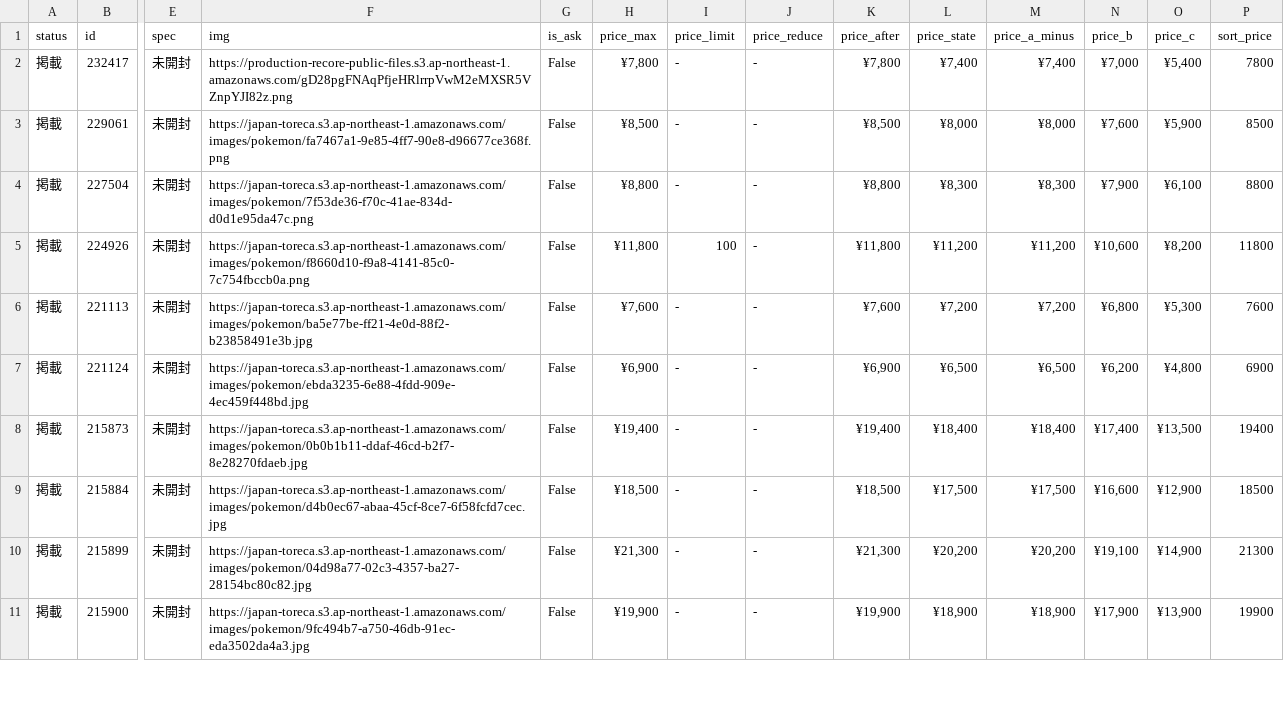
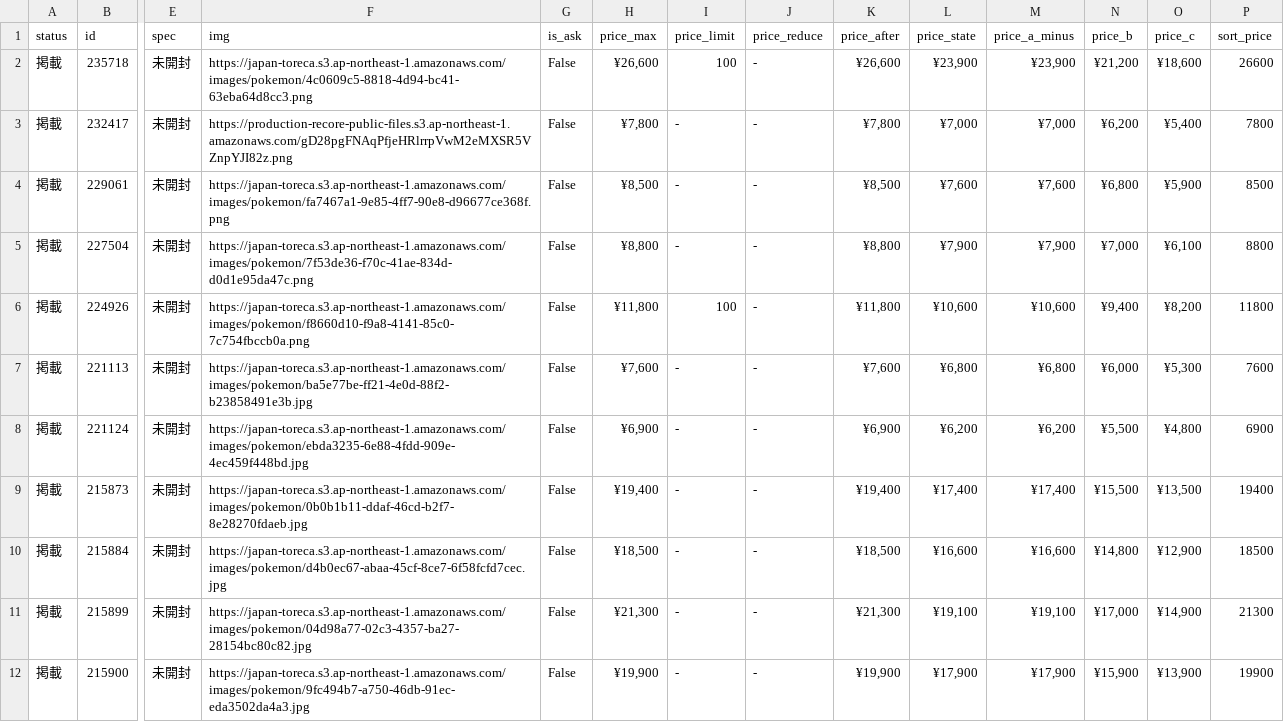
Before and after one commit to hegelgelda/tk-auto-program, a CSV file: data/box.csv, drawn as a sheet; only a part is shown, gaps mark what is left out; addresses are those after the commit; rows hold the shown columns only; the diff covers the shown part only; the diff names each change by its address in the sheet, - before the commit and + after, or states it on an @@ line.

```diff
--- a/data/box.csv
+++ b/data/box.csv
+row 2: 掲載 | 235718 | 未開封 | https://japan-toreca.s3.ap-northeast-1.amazonaws.com/images/pokemon/4c0609c5-8818-4d94-bc41-63eba64d8cc3.png | False | ¥26,600 | 100 | - | ¥26,600 | ¥23,900 | ¥23,900 | ¥21,200 | ¥18,600 | 26600
-L3 (price_state): ¥7,400
+L3 (price_state): ¥7,000
-M3 (price_a_minus): ¥7,400
+M3 (price_a_minus): ¥7,000
-N3 (price_b): ¥7,000
+N3 (price_b): ¥6,200
-L4 (price_state): ¥8,000
+L4 (price_state): ¥7,600
-M4 (price_a_minus): ¥8,000
+M4 (price_a_minus): ¥7,600
-N4 (price_b): ¥7,600
+N4 (price_b): ¥6,800
-L5 (price_state): ¥8,300
+L5 (price_state): ¥7,900
-M5 (price_a_minus): ¥8,300
+M5 (price_a_minus): ¥7,900
-N5 (price_b): ¥7,900
+N5 (price_b): ¥7,000
-L6 (price_state): ¥11,200
+L6 (price_state): ¥10,600
-M6 (price_a_minus): ¥11,200
+M6 (price_a_minus): ¥10,600
-N6 (price_b): ¥10,600
+N6 (price_b): ¥9,400
-L7 (price_state): ¥7,200
+L7 (price_state): ¥6,800
-M7 (price_a_minus): ¥7,200
+M7 (price_a_minus): ¥6,800
-N7 (price_b): ¥6,800
+N7 (price_b): ¥6,000
-L8 (price_state): ¥6,500
+L8 (price_state): ¥6,200
-M8 (price_a_minus): ¥6,500
+M8 (price_a_minus): ¥6,200
-N8 (price_b): ¥6,200
+N8 (price_b): ¥5,500
-L9 (price_state): ¥18,400
+L9 (price_state): ¥17,400
-M9 (price_a_minus): ¥18,400
+M9 (price_a_minus): ¥17,400
-N9 (price_b): ¥17,400
+N9 (price_b): ¥15,500
-L10 (price_state): ¥17,500
+L10 (price_state): ¥16,600
-M10 (price_a_minus): ¥17,500
+M10 (price_a_minus): ¥16,600
-N10 (price_b): ¥16,600
+N10 (price_b): ¥14,800
-L11 (price_state): ¥20,200
+L11 (price_state): ¥19,100
-M11 (price_a_minus): ¥20,200
+M11 (price_a_minus): ¥19,100
-N11 (price_b): ¥19,100
+N11 (price_b): ¥17,000
-L12 (price_state): ¥18,900
+L12 (price_state): ¥17,900
-M12 (price_a_minus): ¥18,900
+M12 (price_a_minus): ¥17,900
-N12 (price_b): ¥17,900
+N12 (price_b): ¥15,900
```
Also changed, not shown: 1 added row, 2 removed rows and 91 edited cells elsewhere in this file, data/box_changes.csv, data/sotai.csv, 1 other file.
